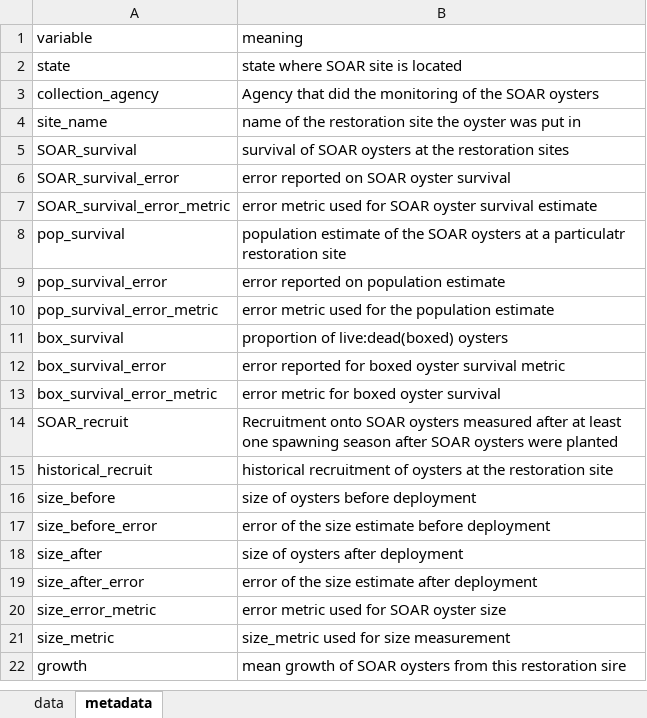
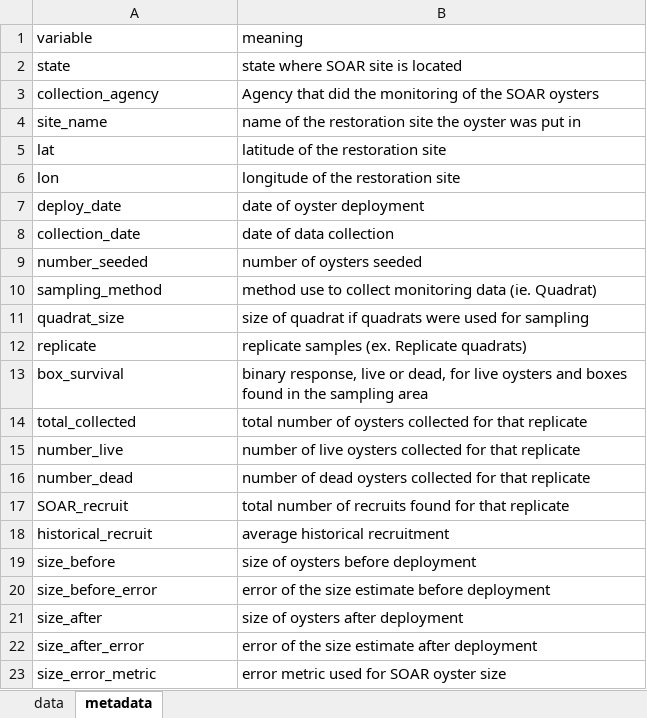
Before and after one commit to jmbarley1/SOAR_monitoring, an Excel workbook: Data/01_SOAR_monitoring_data_master copy.xlsx, sheet metadata, drawn as a sheet; only a part is shown; the shorter side is filled out with more unchanged rows; values as stored, in another font and other column widths than the file's, no borders; removed rows and columns are numbered as before the commit, all else as after; the diff covers the shown part only; the diff names each change by its address in the sheet, - before the commit and + after, or states it on an @@ line.

```diff
--- a/Data/01_SOAR_monitoring_data_master copy.xlsx (sheet metadata)
+++ b/Data/01_SOAR_monitoring_data_master copy.xlsx (sheet metadata)
-row 5: SOAR_survival | survival of SOAR oysters at the restoration sites
-row 6: SOAR_survival_error | error reported on SOAR oyster survival
-row 7: SOAR_survival_error_metric | error metric used for SOAR oyster survival estimate
-row 8: pop_survival | population estimate of the SOAR oysters at a particulatr restoration site
-row 9: pop_survival_error | error reported on population estimate
-row 10: pop_survival_error_metric | error metric used for the population estimate
+row 5: lat | latitude of the restoration site
+row 6: lon | longitude of the restoration site
+row 7: deploy_date | date of oyster deployment
+row 8: collection_date | date of data collection
+row 9: number_seeded | number of oysters seeded
+row 10: sampling_method | method use to collect monitoring data (ie. Quadrat)
+row 11: quadrat_size | size of quadrat if quadrats were used for sampling
+row 12: replicate | replicate samples (ex. Replicate quadrats)
-B13 (meaning): proportion of live:dead(boxed) oysters
+B13 (meaning): binary response, live or dead, for live oysters and boxes found in the sampling area
-row 12: box_survival_error | error reported for boxed oyster survival metric
-row 13: box_survival_error_metric | error metric for boxed oyster survival
+row 14: total_collected | total number of oysters collected for that replicate
+row 15: number_live | number of live oysters collected for that replicate
+row 16: number_dead | number of dead oysters collected for that replicate
-B17 (meaning): Recruitment onto SOAR oysters measured after at least one spawning season after SOAR oysters were planted
+B17 (meaning): total number of recruits found for that replicate
-B18 (meaning): historical recruitment of oysters at the restoration site
+B18 (meaning): average historical recruitment
```
Also changed, not shown: 29 added rows elsewhere in this sheet, 7 other files.
